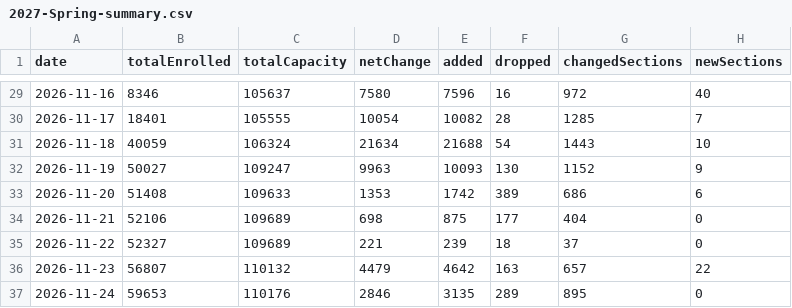
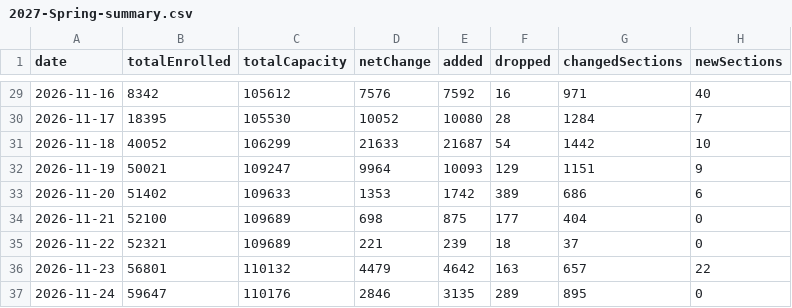
Before and after one commit to ziruiKong/ziruikong.github.io, a CSV file: antivergil/data/enrollment-history/2027-Spring-summary.csv, drawn as a sheet; only a part is shown, gaps mark what is left out; the diff covers the shown part only.

```diff
--- a/antivergil/data/enrollment-history/2027-Spring-summary.csv
+++ b/antivergil/data/enrollment-history/2027-Spring-summary.csv
@@ -29,9 +29,9 @@ date,totalEnrolled,totalCapacity,netChange,added,dropped,changedSections,newSect
-2026-11-16,8346,105637,7580,7596,16,972,40
-2026-11-17,18401,105555,10054,10082,28,1285,7
-2026-11-18,40059,106324,21634,21688,54,1443,10
-2026-11-19,50027,109247,9963,10093,130,1152,9
-2026-11-20,51408,109633,1353,1742,389,686,6
-2026-11-21,52106,109689,698,875,177,404,0
-2026-11-22,52327,109689,221,239,18,37,0
-2026-11-23,56807,110132,4479,4642,163,657,22
-2026-11-24,59653,110176,2846,3135,289,895,0
+2026-11-16,8342,105612,7576,7592,16,971,40
+2026-11-17,18395,105530,10052,10080,28,1284,7
+2026-11-18,40052,106299,21633,21687,54,1442,10
+2026-11-19,50021,109247,9964,10093,129,1151,9
+2026-11-20,51402,109633,1353,1742,389,686,6
+2026-11-21,52100,109689,698,875,177,404,0
+2026-11-22,52321,109689,221,239,18,37,0
+2026-11-23,56801,110132,4479,4642,163,657,22
+2026-11-24,59647,110176,2846,3135,289,895,0
```
Also changed, not shown: 27 edited cells elsewhere in this file, 7 other files.
